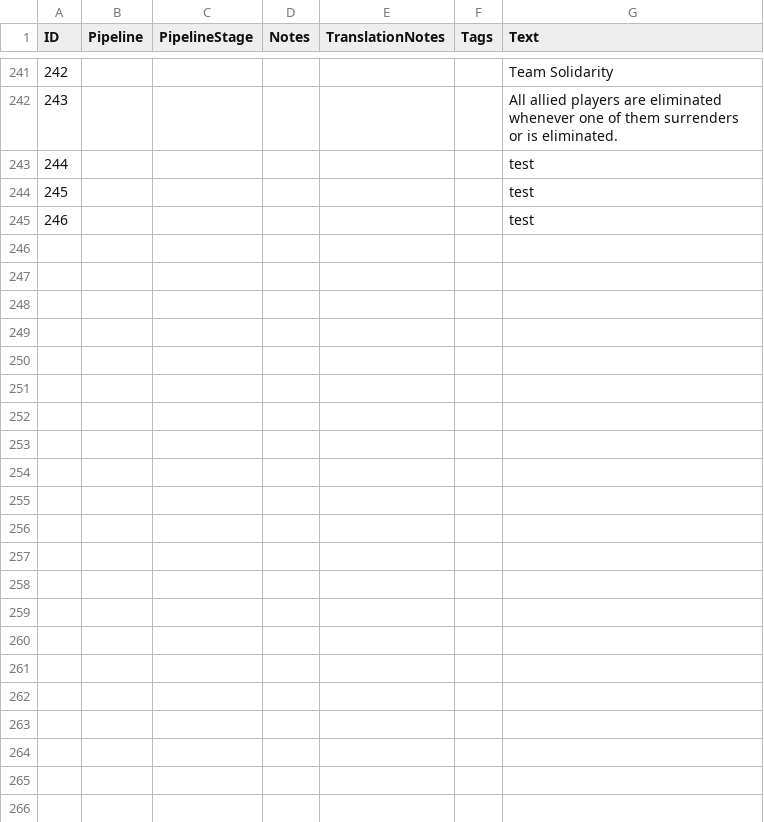
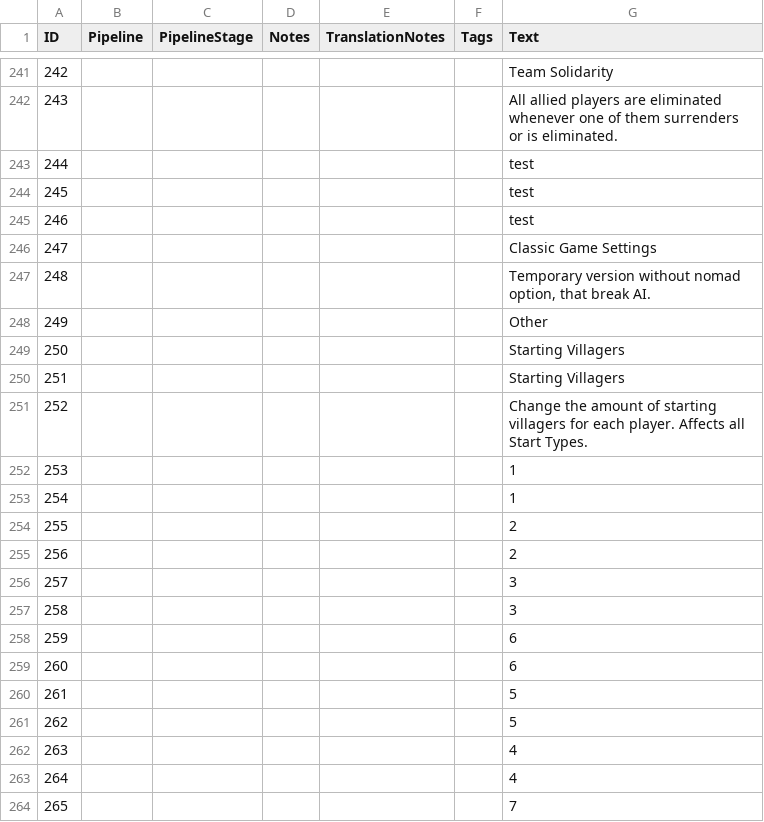
Before and after one commit to Woprok/AOE4-AdvancedGameSettings, a CSV file: assets/locdb/Advanced Game Settings_en.csv, drawn as a sheet; only a part is shown, gaps mark what is left out; the diff covers the shown part only; the diff names each change by its address in the sheet, - before the commit and + after, or states it on an @@ line.

```diff
--- a/assets/locdb/Advanced Game Settings_en.csv
+++ b/assets/locdb/Advanced Game Settings_en.csv
+row 246: 247 |  |  |  |  |  | Classic Game Settings
+row 247: 248 |  |  |  |  |  | Temporary version without nomad option, that break AI.
+row 248: 249 |  |  |  |  |  | Other
+row 249: 250 |  |  |  |  |  | Starting Villagers
+row 250: 251 |  |  |  |  |  | Starting Villagers
+row 251: 252 |  |  |  |  |  | Change the amount of starting villagers for each player. Affects all Start Types.
+row 252: 253 |  |  |  |  |  | 1
+row 253: 254 |  |  |  |  |  | 1
+row 254: 255 |  |  |  |  |  | 2
+row 255: 256 |  |  |  |  |  | 2
+row 256: 257 |  |  |  |  |  | 3
+row 257: 258 |  |  |  |  |  | 3
+row 258: 259 |  |  |  |  |  | 6
+row 259: 260 |  |  |  |  |  | 6
+row 260: 261 |  |  |  |  |  | 5
+row 261: 262 |  |  |  |  |  | 5
+row 262: 263 |  |  |  |  |  | 4
+row 263: 264 |  |  |  |  |  | 4
+row 264: 265 |  |  |  |  |  | 7
```
Also changed, not shown: 21 added rows elsewhere in this file, 4 other files.
